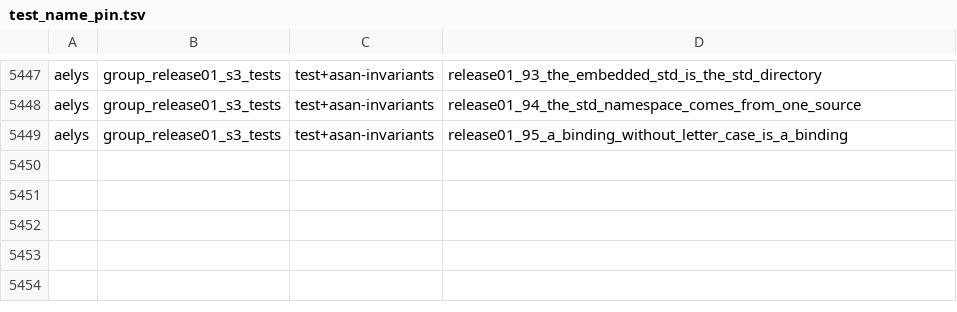
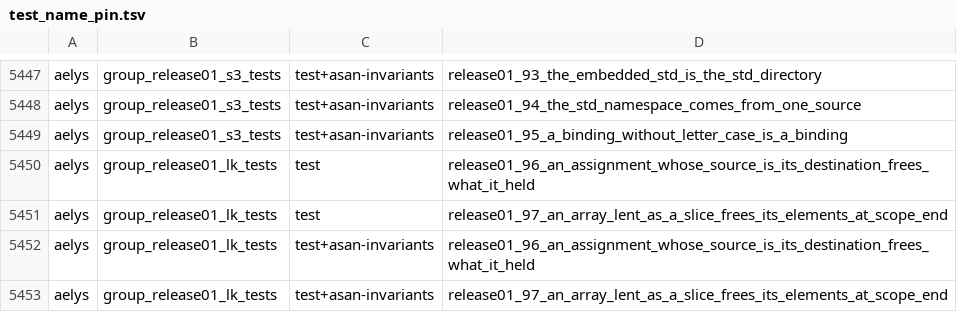
Before and after one commit to vbxq/aelys_lang, a TSV file: scripts/test_name_pin.tsv, drawn as a sheet; only a part is shown, gaps mark what is left out.

Commit message:
an assignment whose source is its destination, and an array lent as a slice, free what they held

```diff
--- a/scripts/test_name_pin.tsv
+++ b/scripts/test_name_pin.tsv
@@ -5449 +5449,5 @@ aelys	group_release01_s3_tests	test+asan-invariants	release01_94_the_std_namespa
 aelys	group_release01_s3_tests	test+asan-invariants	release01_95_a_binding_without_letter_case_is_a_binding
+aelys	group_release01_lk_tests	test	release01_96_an_assignment_whose_source_is_its_destination_frees_what_it_held
+aelys	group_release01_lk_tests	test	release01_97_an_array_lent_as_a_slice_frees_its_elements_at_scope_end
+aelys	group_release01_lk_tests	test+asan-invariants	release01_96_an_assignment_whose_source_is_its_destination_frees_what_it_held
+aelys	group_release01_lk_tests	test+asan-invariants	release01_97_an_array_lent_as_a_slice_frees_its_elements_at_scope_end
```
Also changed, not shown: scripts/target_pin.tsv, 4 other files.
